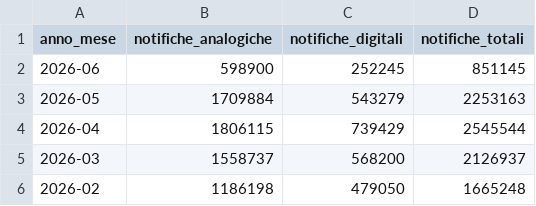
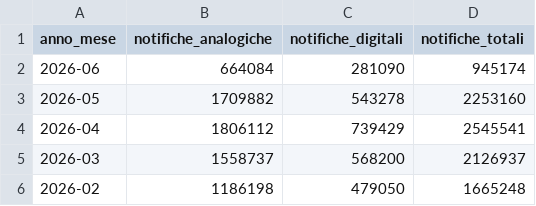
Before and after one commit to MiriamCrudeliniACN/pdnd_opendata, a CSV file: send/data/notifiche_per_mese.csv, drawn as a sheet; only a part is shown.

Commit message:
send/data/notifiche_per_mese.csv updated

```diff
--- a/send/data/notifiche_per_mese.csv
+++ b/send/data/notifiche_per_mese.csv
@@ -1,5 +1,5 @@
 anno_mese,notifiche_analogiche,notifiche_digitali,notifiche_totali
-2026-06,598900,252245,851145
-2026-05,1709884,543279,2253163
-2026-04,1806115,739429,2545544
+2026-06,664084,281090,945174
+2026-05,1709882,543278,2253160
+2026-04,1806112,739429,2545541
 2026-03,1558737,568200,2126937
```
